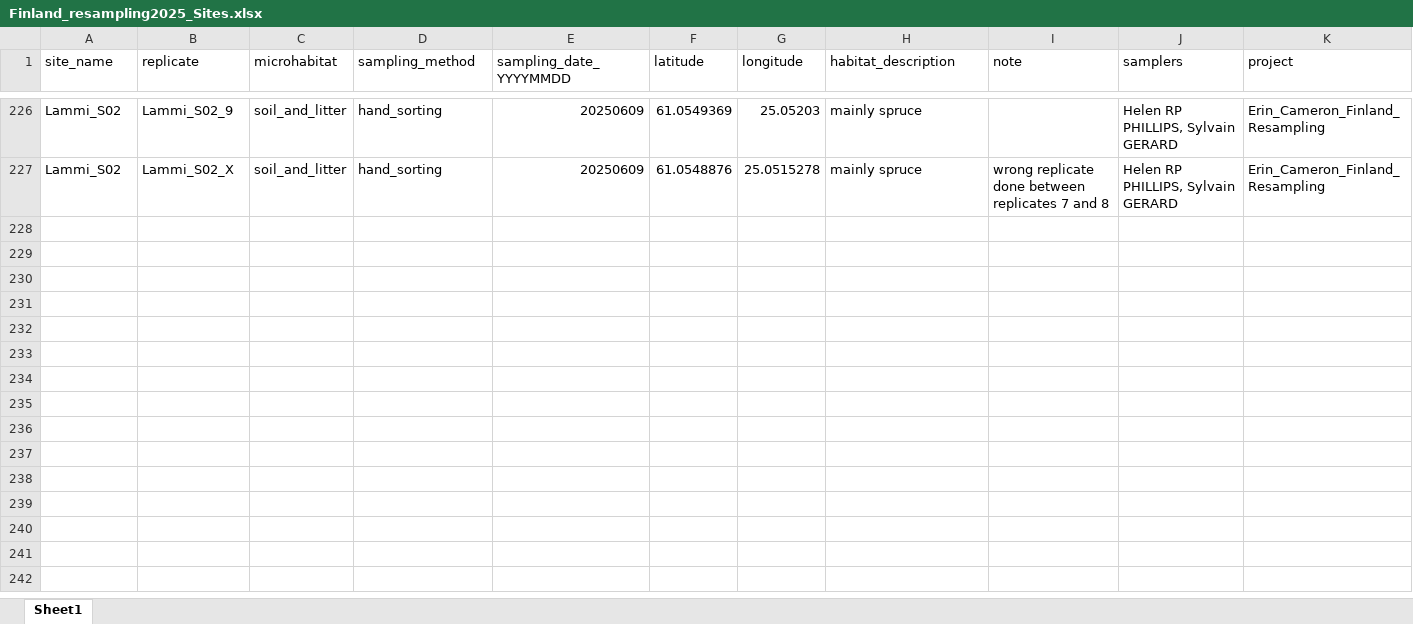
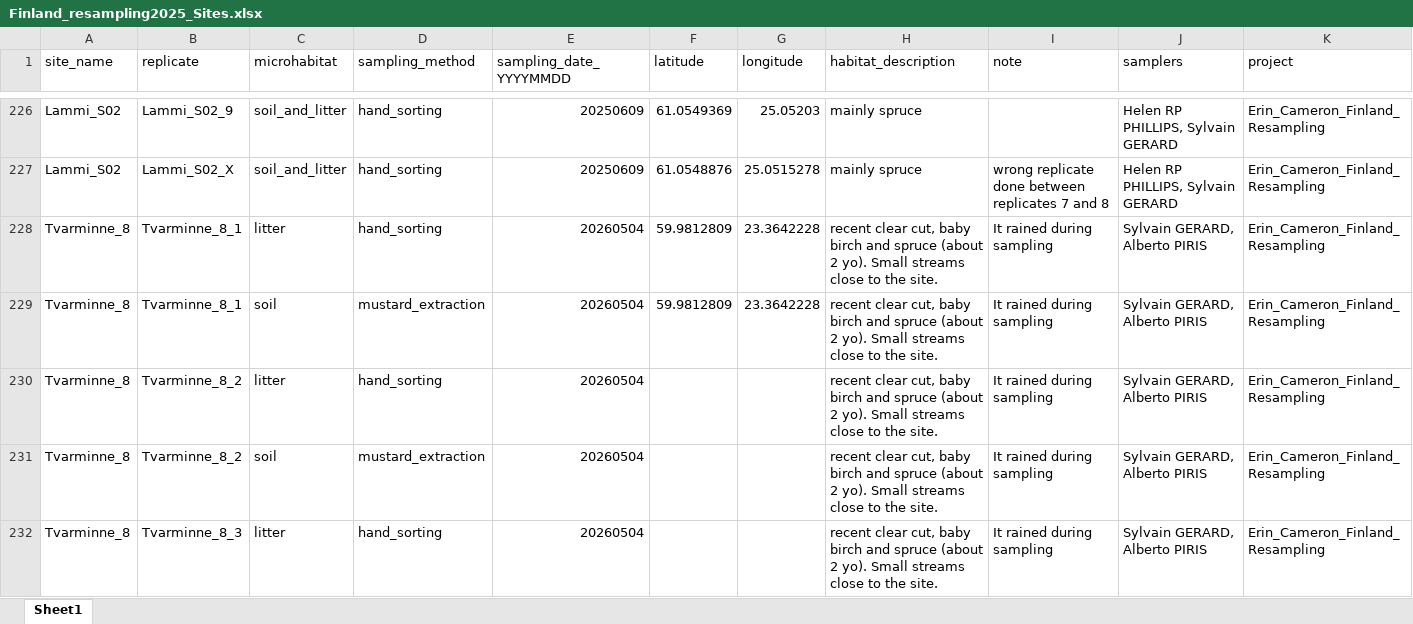
Before and after one commit to EcologicalDataSciences/finland_ew_time_analysis, an Excel workbook: data/Finland_resampling2025_Sites.xlsx, sheet Sheet1, drawn as a sheet; only a part is shown, gaps mark what is left out; values as stored, in another font and other column widths than the file's, no borders; the diff covers the shown part only; the diff names each change by its address in the sheet, - before the commit and + after, or states it on an @@ line.

```diff
--- a/data/Finland_resampling2025_Sites.xlsx (sheet Sheet1)
+++ b/data/Finland_resampling2025_Sites.xlsx (sheet Sheet1)
+row 228: Tvarminne_8 | Tvarminne_8_1 | litter | hand_sorting | 20260504 | 59.9812809 | 23.3642228 | recent clear cut, baby birch and spruce (about 2 yo). Small streams close to the site. | It rained during sampling | Sylvain GERARD, Alberto PIRIS | Erin_Cameron_Finland_Resampling
+row 229: Tvarminne_8 | Tvarminne_8_1 | soil | mustard_extraction | 20260504 | 59.9812809 | 23.3642228 | recent clear cut, baby birch and spruce (about 2 yo). Small streams close to the site. | It rained during sampling | Sylvain GERARD, Alberto PIRIS | Erin_Cameron_Finland_Resampling
+row 230: Tvarminne_8 | Tvarminne_8_2 | litter | hand_sorting | 20260504 |  |  | recent clear cut, baby birch and spruce (about 2 yo). Small streams close to the site. | It rained during sampling | Sylvain GERARD, Alberto PIRIS | Erin_Cameron_Finland_Resampling
+row 231: Tvarminne_8 | Tvarminne_8_2 | soil | mustard_extraction | 20260504 |  |  | recent clear cut, baby birch and spruce (about 2 yo). Small streams close to the site. | It rained during sampling | Sylvain GERARD, Alberto PIRIS | Erin_Cameron_Finland_Resampling
+row 232: Tvarminne_8 | Tvarminne_8_3 | litter | hand_sorting | 20260504 |  |  | recent clear cut, baby birch and spruce (about 2 yo). Small streams close to the site. | It rained during sampling | Sylvain GERARD, Alberto PIRIS | Erin_Cameron_Finland_Resampling
```
Also changed, not shown: 85 added rows elsewhere in this sheet, data/Finland_resampling2025_ID.xlsx, 9 other files.
